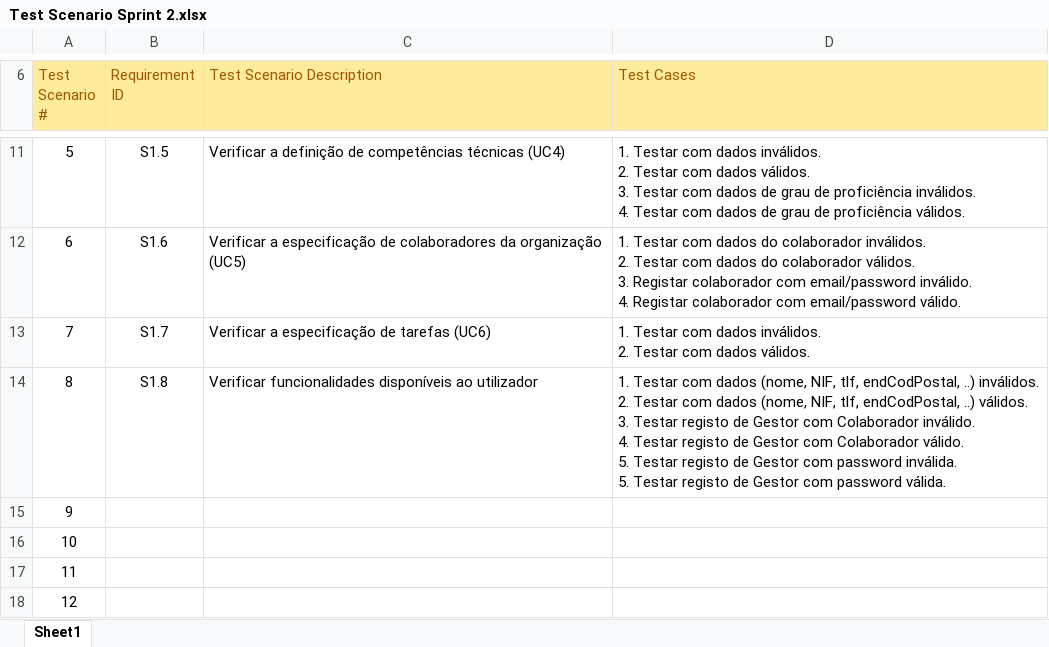
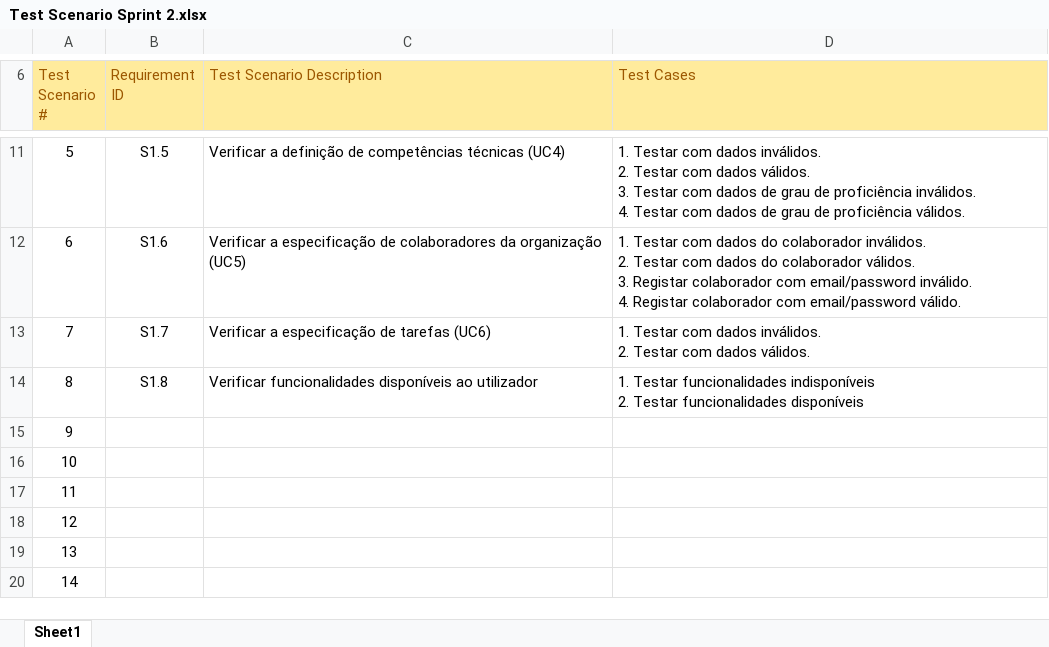
Before and after one commit to MarcoPereiraUpSkill/submissoes, an Excel workbook: Princípios Desenvolvimento Software/Test Scenario Sprint 2.xlsx, sheet Sheet1, drawn as a sheet; only a part is shown, gaps mark what is left out; the shorter side is filled out with more unchanged rows; values as stored, in another font and other column widths than the file's, no borders; ↵ is a line break in a cell; the diff names each change by its address in the sheet, - before the commit and + after, or states it on an @@ line.

Commit message:
update test scenarios

```diff
--- a/Princípios Desenvolvimento Software/Test Scenario Sprint 2.xlsx (sheet Sheet1)
+++ b/Princípios Desenvolvimento Software/Test Scenario Sprint 2.xlsx (sheet Sheet1)
-D14 (Test Cases): 1. Testar com dados (nome, NIF, tlf, endCodPostal, ..) inválidos. ↵ 2. Testar com dados (nome, NIF, tlf, endCodPostal, ..) válidos. ↵ 3. Testar registo de Gestor com Colaborador inválido. ↵ 4. Testar registo de Gestor com Colaborador válido. ↵ 5. Testar registo de Gestor com password inválida. ↵ 5. Testar registo de Gestor com password válida.
+D14 (Test Cases): 1. Testar funcionalidades indisponíveis ↵ 2. Testar funcionalidades disponíveis
```
